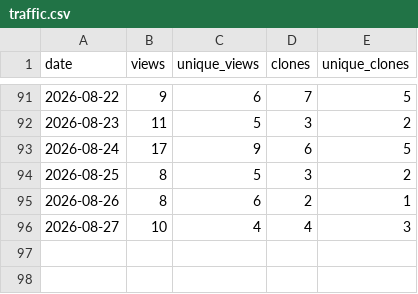
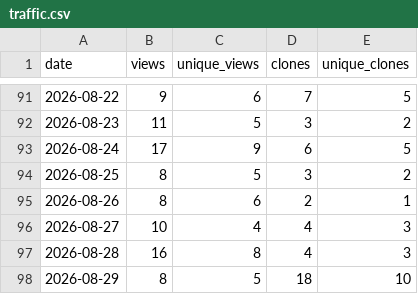
Before and after one commit to tigerLin0127/Casualties-Unknown-tigerLin_Custom_Trans, a CSV file: data/traffic.csv, drawn as a sheet; only a part is shown, gaps mark what is left out.

```diff
--- a/data/traffic.csv
+++ b/data/traffic.csv
@@ -96 +96,3 @@ date,views,unique_views,clones,unique_clones
 2026-08-27,10,4,4,3
+2026-08-28,16,8,4,3
+2026-08-29,8,5,18,10
```
Also changed, not shown: 1 other file.
